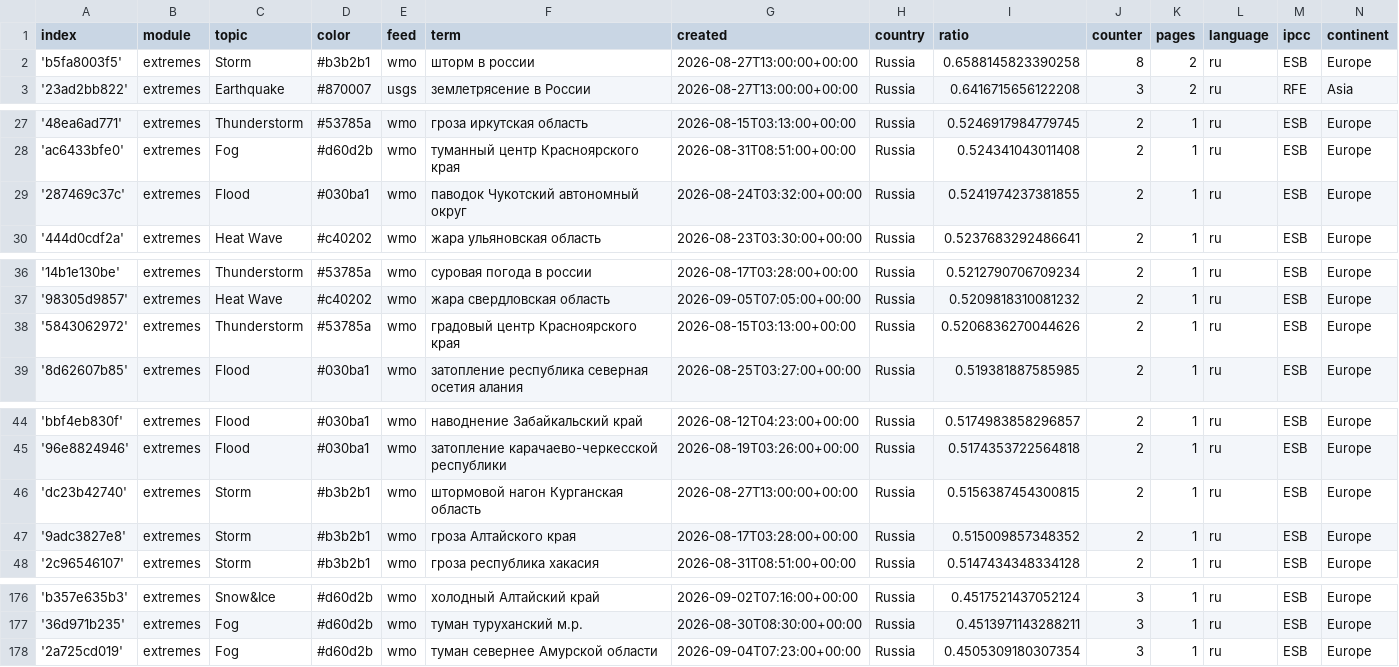
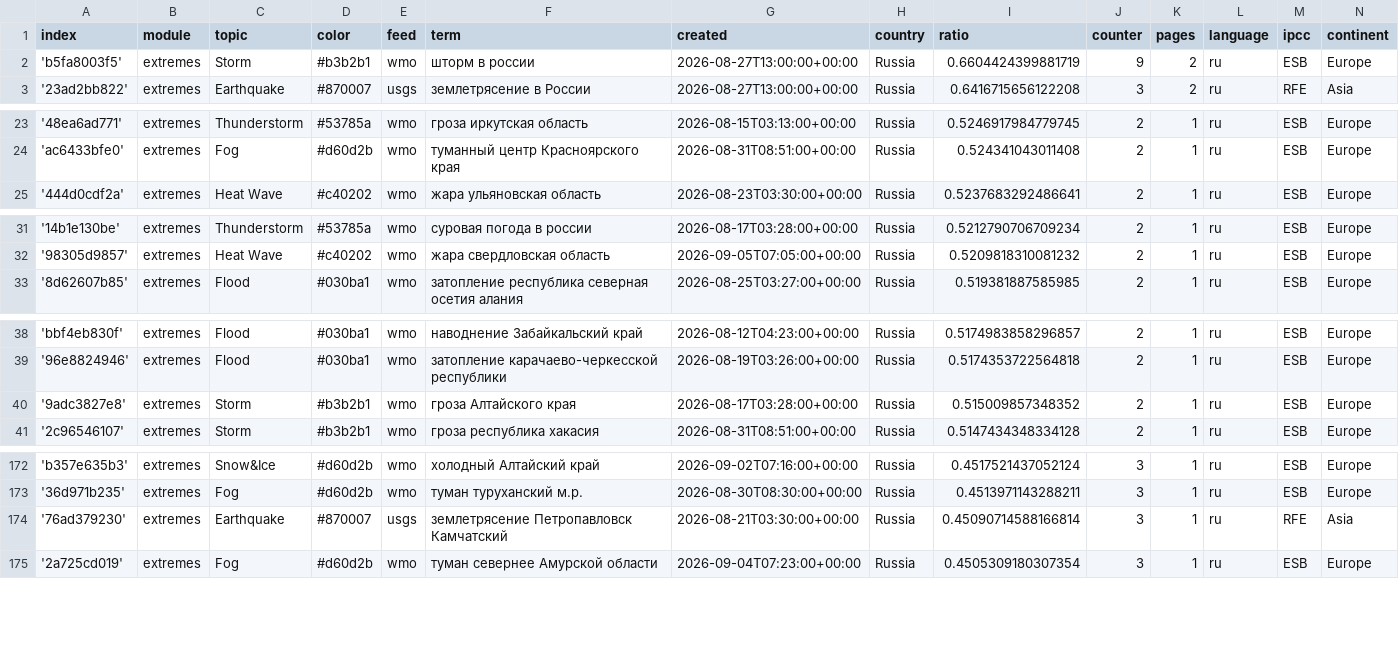
Before and after one commit to Leoniews/russianExtremes, a CSV file: terms.csv, drawn as a sheet; only a part is shown, gaps mark what is left out; the diff covers the shown part only.

```diff
--- a/terms.csv
+++ b/terms.csv
@@ -1,3 +1,3 @@
 index,module,topic,color,feed,term,created,country,ratio,counter,pages,language,ipcc,continent
-'b5fa8003f5',extremes,Storm,#b3b2b1,wmo,шторм в россии,2026-08-27T13:00:00+00:00,Russia,0.6588145823390258,8,2,ru,ESB,Europe
+'b5fa8003f5',extremes,Storm,#b3b2b1,wmo,шторм в россии,2026-08-27T13:00:00+00:00,Russia,0.6604424399881719,9,2,ru,ESB,Europe
 '23ad2bb822',extremes,Earthquake,#870007,usgs,землетрясение в России,2026-08-27T13:00:00+00:00,Russia,0.6416715656122208,3,2,ru,RFE,Asia
@@ -28,3 +24,2 @@ index,module,topic,color,feed,term,created,country,ratio,counter,pages,language,
 'ac6433bfe0',extremes,Fog,#d60d2b,wmo,туманный центр Красноярского края,2026-08-31T08:51:00+00:00,Russia,0.524341043011408,2,1,ru,ESB,Europe
-'287469c37c',extremes,Flood,#030ba1,wmo,паводок Чукотский автономный округ,2026-08-24T03:32:00+00:00,Russia,0.5241974237381855,2,1,ru,ESB,Europe
 '444d0cdf2a',extremes,Heat Wave,#c40202,wmo,жара ульяновская область,2026-08-23T03:30:00+00:00,Russia,0.5237683292486641,2,1,ru,ESB,Europe
@@ -37,3 +32,2 @@ index,module,topic,color,feed,term,created,country,ratio,counter,pages,language,
 '98305d9857',extremes,Heat Wave,#c40202,wmo,жара свердловская область,2026-09-05T07:05:00+00:00,Russia,0.5209818310081232,2,1,ru,ESB,Europe
-'5843062972',extremes,Thunderstorm,#53785a,wmo,градовый центр Красноярского края,2026-08-15T03:13:00+00:00,Russia,0.5206836270044626,2,1,ru,ESB,Europe
 '8d62607b85',extremes,Flood,#030ba1,wmo,затопление республика северная осетия алания,2026-08-25T03:27:00+00:00,Russia,0.519381887585985,2,1,ru,ESB,Europe
@@ -45,3 +39,2 @@ index,module,topic,color,feed,term,created,country,ratio,counter,pages,language,
 '96e8824946',extremes,Flood,#030ba1,wmo,затопление карачаево-черкесской республики,2026-08-19T03:26:00+00:00,Russia,0.5174353722564818,2,1,ru,ESB,Europe
-'dc23b42740',extremes,Storm,#b3b2b1,wmo,штормовой нагон Курганская область,2026-08-27T13:00:00+00:00,Russia,0.5156387454300815,2,1,ru,ESB,Europe
 '9adc3827e8',extremes,Storm,#b3b2b1,wmo,гроза Алтайского края,2026-08-17T03:28:00+00:00,Russia,0.515009857348352,2,1,ru,ESB,Europe
@@ -177,2 +173,3 @@ index,module,topic,color,feed,term,created,country,ratio,counter,pages,language,
 '36d971b235',extremes,Fog,#d60d2b,wmo,туман туруханский м.р.,2026-08-30T08:30:00+00:00,Russia,0.4513971143288211,3,1,ru,ESB,Europe
+'76ad379230',extremes,Earthquake,#870007,usgs,землетрясение Петропавловск Камчатский,2026-08-21T03:30:00+00:00,Russia,0.45090714588166814,3,1,ru,RFE,Asia
 '2a725cd019',extremes,Fog,#d60d2b,wmo,туман севернее Амурской области,2026-09-04T07:23:00+00:00,Russia,0.4505309180307354,3,1,ru,ESB,Europe
```
Also changed, not shown: 6 added rows, 4 removed rows and 2 edited cells elsewhere in this file.
